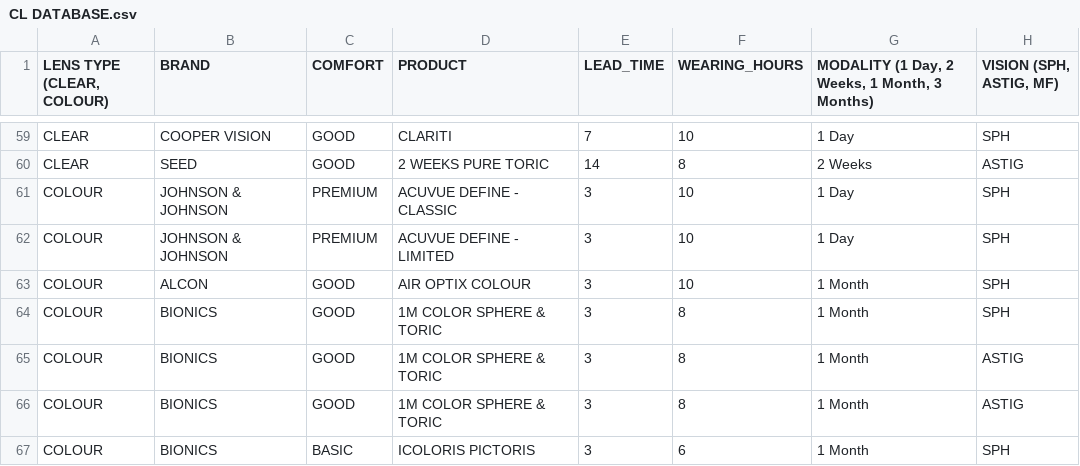
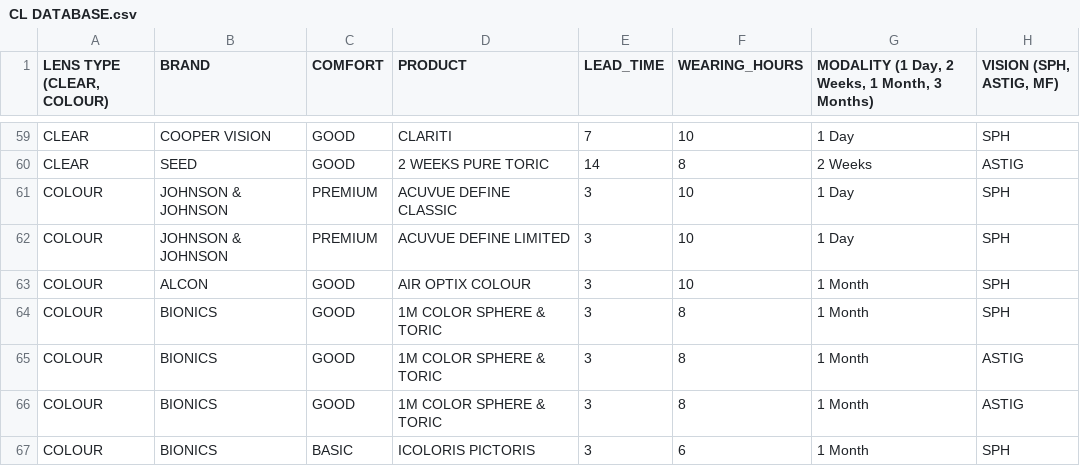
Before and after one commit to kiaraoptometrypx/CL-SELECTOR, a CSV file: CL DATABASE.csv, drawn as a sheet; only a part is shown, gaps mark what is left out; the diff names each change by its address in the sheet, - before the commit and + after, or states it on an @@ line.

Commit message:
Update CL DATABASE.csv

```diff
--- a/CL DATABASE.csv
+++ b/CL DATABASE.csv
-D61 (PRODUCT): ACUVUE DEFINE - CLASSIC
+D61 (PRODUCT): ACUVUE DEFINE CLASSIC
-D62 (PRODUCT): ACUVUE DEFINE - LIMITED
+D62 (PRODUCT): ACUVUE DEFINE LIMITED
```
